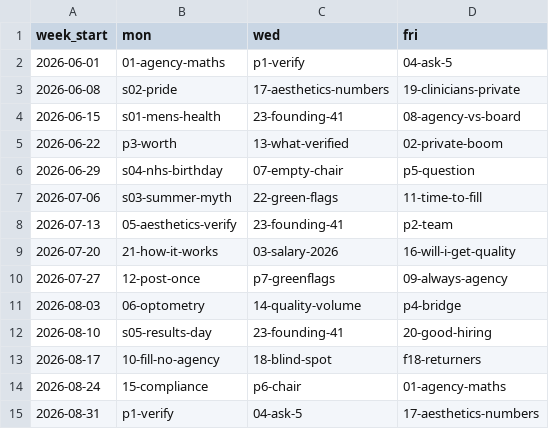
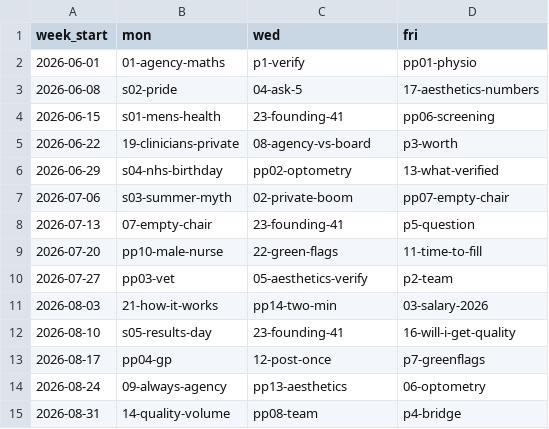
Before and after one commit to Samueljwebdev/practice-standard, a CSV file: docs/social/instagram-year-calendar.csv, drawn as a sheet; only a part is shown; the diff covers the shown part only.

```diff
--- a/docs/social/instagram-year-calendar.csv
+++ b/docs/social/instagram-year-calendar.csv
@@ -1,15 +1,15 @@
 week_start,mon,wed,fri
-2026-06-01,01-agency-maths,p1-verify,04-ask-5
-2026-06-08,s02-pride,17-aesthetics-numbers,19-clinicians-private
-2026-06-15,s01-mens-health,23-founding-41,08-agency-vs-board
-2026-06-22,p3-worth,13-what-verified,02-private-boom
-2026-06-29,s04-nhs-birthday,07-empty-chair,p5-question
-2026-07-06,s03-summer-myth,22-green-flags,11-time-to-fill
-2026-07-13,05-aesthetics-verify,23-founding-41,p2-team
-2026-07-20,21-how-it-works,03-salary-2026,16-will-i-get-quality
-2026-07-27,12-post-once,p7-greenflags,09-always-agency
-2026-08-03,06-optometry,14-quality-volume,p4-bridge
-2026-08-10,s05-results-day,23-founding-41,20-good-hiring
-2026-08-17,10-fill-no-agency,18-blind-spot,f18-returners
-2026-08-24,15-compliance,p6-chair,01-agency-maths
-2026-08-31,p1-verify,04-ask-5,17-aesthetics-numbers
+2026-06-01,01-agency-maths,p1-verify,pp01-physio
+2026-06-08,s02-pride,04-ask-5,17-aesthetics-numbers
+2026-06-15,s01-mens-health,23-founding-41,pp06-screening
+2026-06-22,19-clinicians-private,08-agency-vs-board,p3-worth
+2026-06-29,s04-nhs-birthday,pp02-optometry,13-what-verified
+2026-07-06,s03-summer-myth,02-private-boom,pp07-empty-chair
+2026-07-13,07-empty-chair,23-founding-41,p5-question
+2026-07-20,pp10-male-nurse,22-green-flags,11-time-to-fill
+2026-07-27,pp03-vet,05-aesthetics-verify,p2-team
+2026-08-03,21-how-it-works,pp14-two-min,03-salary-2026
+2026-08-10,s05-results-day,23-founding-41,16-will-i-get-quality
+2026-08-17,pp04-gp,12-post-once,p7-greenflags
+2026-08-24,09-always-agency,pp13-aesthetics,06-optometry
+2026-08-31,14-quality-volume,pp08-team,p4-bridge
```
Also changed, not shown: 83 edited cells elsewhere in this file, docs/social/captions.csv, 2 other files.
